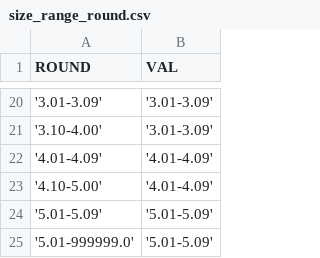
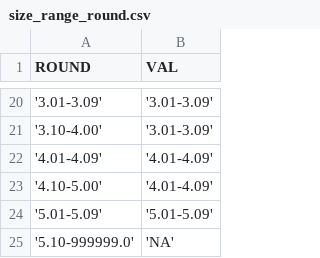
Before and after one commit to bvaibhawk/mah, a CSV file: size_range_round.csv, drawn as a sheet; only a part is shown, gaps mark what is left out.

```diff
--- a/size_range_round.csv
+++ b/size_range_round.csv
@@ -24,2 +24,2 @@ ROUND,VAL
 '5.01-5.09','5.01-5.09'
-'5.01-999999.0','5.01-5.09'
+'5.10-999999.0','NA'
```
Also changed, not shown: size_range_fancy.csv, 6 other files.
